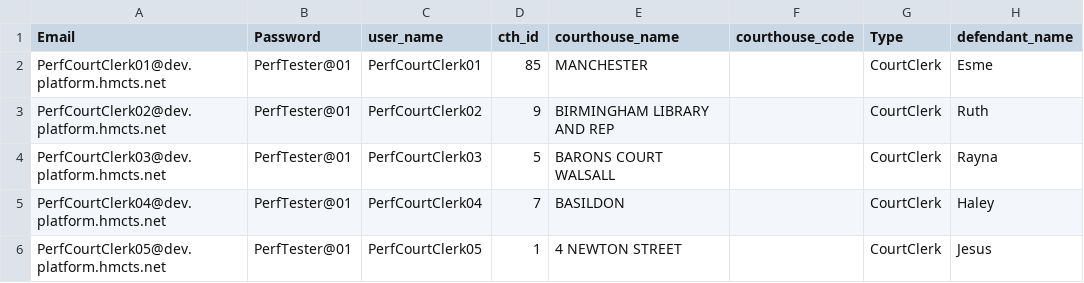
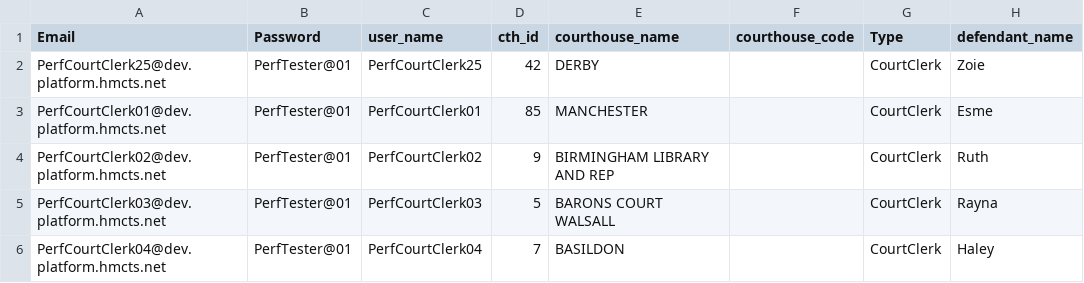
Before and after one commit to hmcts/darts-performance, a CSV file: build/resources/gatling/UsersCourtClerks.csv, drawn as a sheet; only a part is shown; the shorter side is filled out with more unchanged rows; the diff names each change by its address in the sheet, - before the commit and + after, or states it on an @@ line.

```diff
--- a/build/resources/gatling/UsersCourtClerks.csv
+++ b/build/resources/gatling/UsersCourtClerks.csv
+row 2: PerfCourtClerk25@dev.platform.hmcts.net | PerfTester@01 | PerfCourtClerk25 | 42 | DERBY |  | CourtClerk | Zoie
```
Also changed, not shown: src/gatling/resources/UsersCourtClerks.csv, 19 other files.
